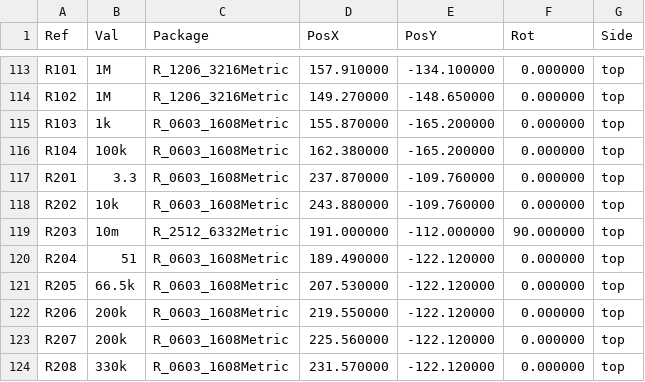
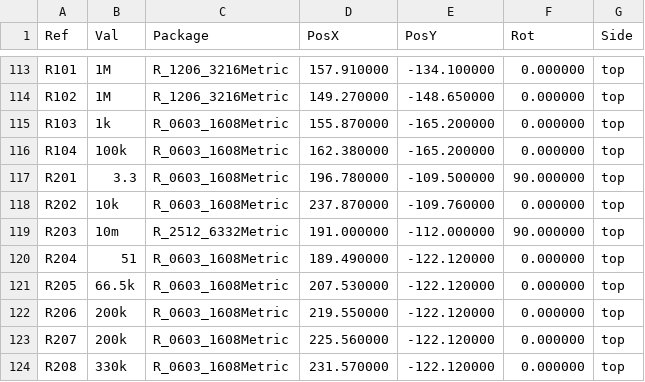
Before and after one commit to eddiezgq/WenQuest, a CSV file: factory/designs/ctrl-ls/out/pos.csv, drawn as a sheet; only a part is shown, gaps mark what is left out.

```diff
--- a/factory/designs/ctrl-ls/out/pos.csv
+++ b/factory/designs/ctrl-ls/out/pos.csv
@@ -116,4 +116,4 @@ Ref,Val,Package,PosX,PosY,Rot,Side
 "R104","100k","R_0603_1608Metric",162.380000,-165.200000,0.000000,top
-"R201","3.3","R_0603_1608Metric",237.870000,-109.760000,0.000000,top
-"R202","10k","R_0603_1608Metric",243.880000,-109.760000,0.000000,top
+"R201","3.3","R_0603_1608Metric",196.780000,-109.500000,90.000000,top
+"R202","10k","R_0603_1608Metric",237.870000,-109.760000,0.000000,top
 "R203","10m","R_2512_6332Metric",191.000000,-112.000000,90.000000,top
```
Also changed, not shown: 11 other files.
